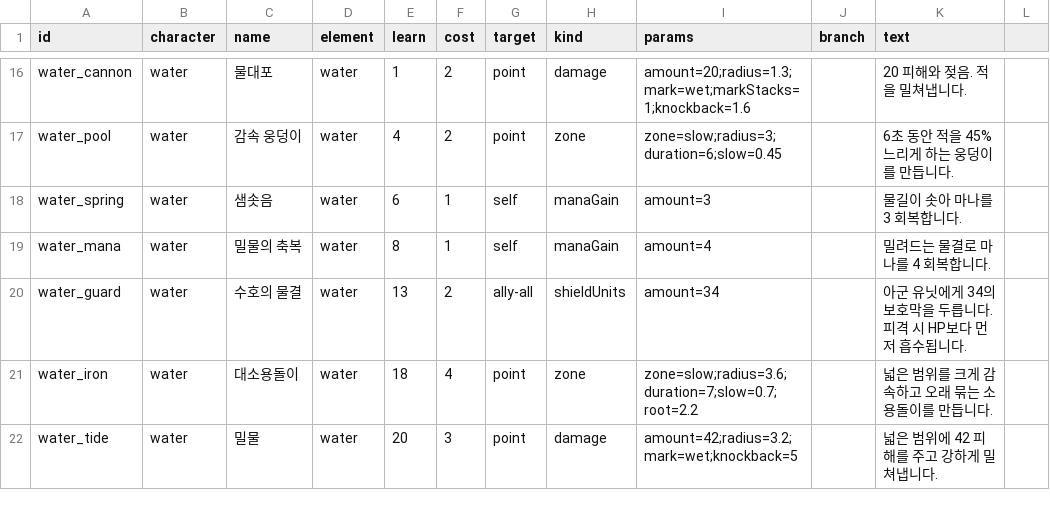
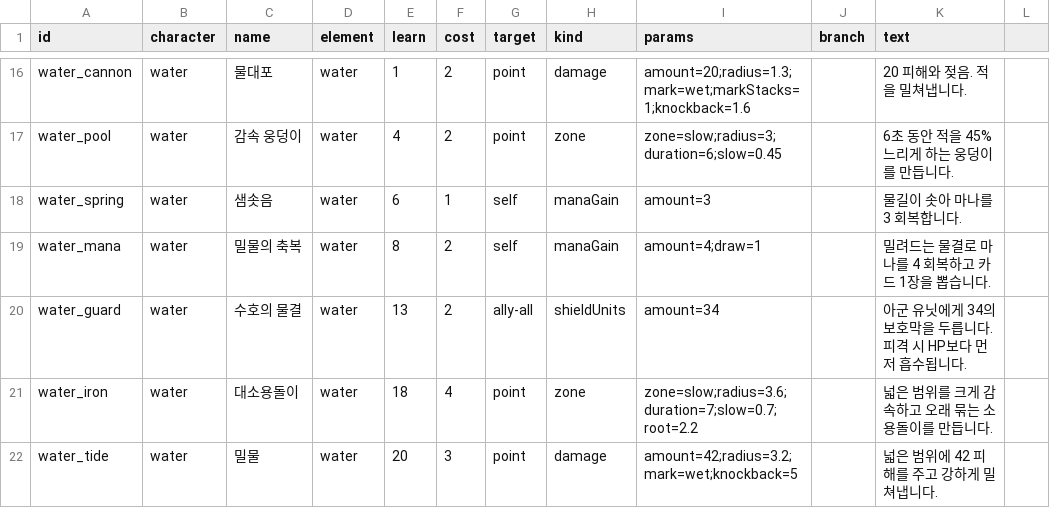
Before and after one commit to Yeop-Git/gatcha_defense, a CSV file: src/data/skills.csv, drawn as a sheet; only a part is shown, gaps mark what is left out.

```diff
--- a/src/data/skills.csv
+++ b/src/data/skills.csv
@@ -18,3 +18,3 @@ water_pool,water,감속 웅덩이,water,4,2,point,zone,zone=slow;radius=3;durati
 water_spring,water,샘솟음,water,6,1,self,manaGain,amount=3,,물길이 솟아 마나를 3 회복합니다.
-water_mana,water,밀물의 축복,water,8,1,self,manaGain,amount=4,,밀려드는 물결로 마나를 4 회복합니다.
+water_mana,water,밀물의 축복,water,8,2,self,manaGain,amount=4;draw=1,,밀려드는 물결로 마나를 4 회복하고 카드 1장을 뽑습니다.
 water_guard,water,수호의 물결,water,13,2,ally-all,shieldUnits,amount=34,,아군 유닛에게 34의 보호막을 두릅니다. 피격 시 HP보다 먼저 흡수됩니다.
```
Also changed, not shown: 9 other files.
